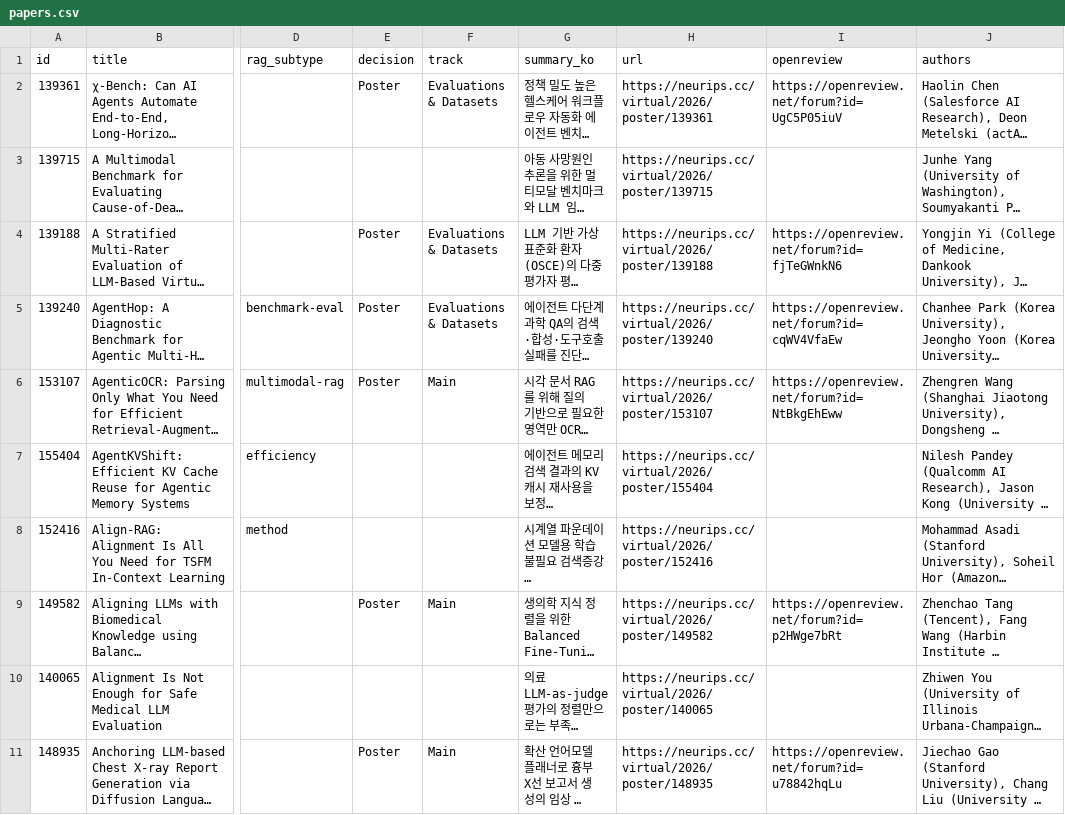
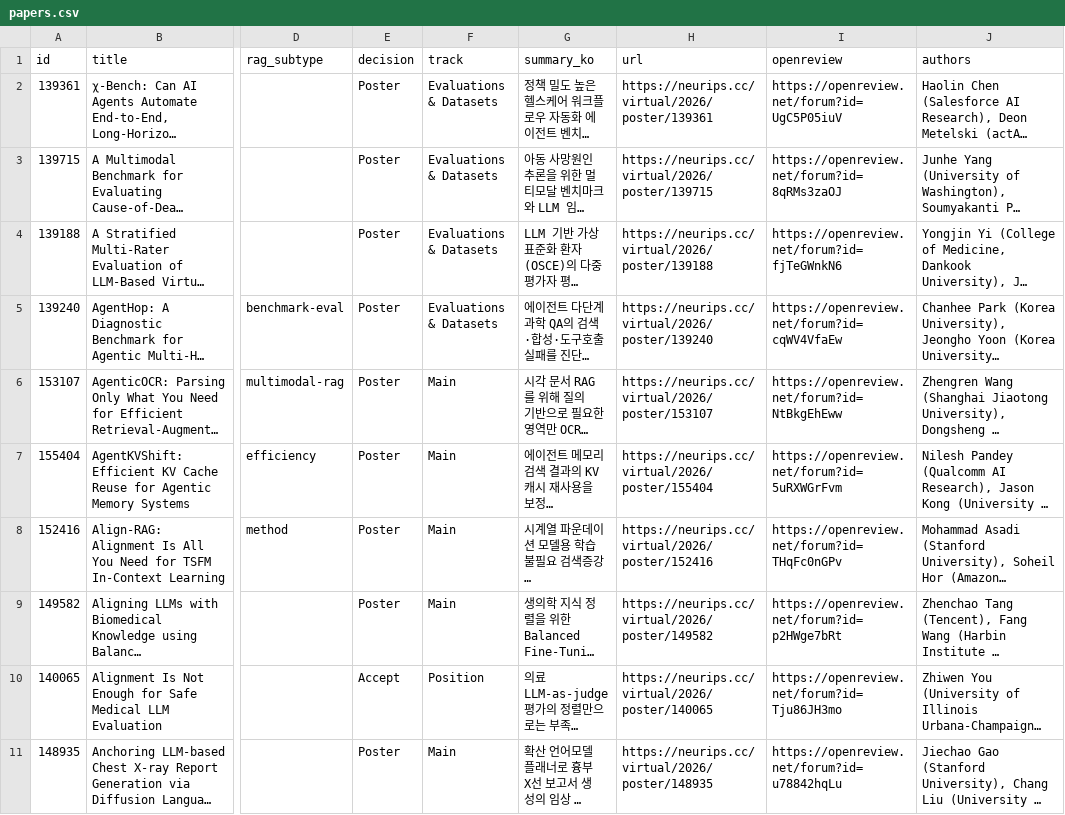
Before and after one commit to chpark-ML/neurips2026-medical-llm-rag, a CSV file: data/papers.csv, drawn as a sheet; only a part is shown, gaps mark what is left out; long unchanged cells end in …; the diff covers the shown part only; the diff names each change by its address in the sheet, - before the commit and + after, or states it on an @@ line.

Commit message:
Add Oral/Spotlight highlights: HIGHLIGHTS.md, README section, HTML tab
Merge two neurips.cc decision snapshots (each a different partial subset) so
7,688 of 9,094 papers have a known format; 405 are Oral or Spotlight. Each
highlight gets an area and Korean one-line summary, and per-topic highlight
rates are compared against the 5.27% baseline.

```diff
--- a/data/papers.csv
+++ b/data/papers.csv
-E3 (decision): (empty)
+E3 (decision): Poster
-F3 (track): (empty)
+F3 (track): Evaluations & Datasets
-I3 (openreview): (empty)
+I3 (openreview): https://openreview.net/forum?id=8qRMs3zaOJ
-E7:E8 (decision): (empty)
+E7:E8 (decision): Poster
-F7:F8 (track): (empty)
+F7:F8 (track): Main
-I7 (openreview): (empty)
+I7 (openreview): https://openreview.net/forum?id=5uRXWGrFvm
-I8 (openreview): (empty)
+I8 (openreview): https://openreview.net/forum?id=THqFc0nGPv
-E10 (decision): (empty)
+E10 (decision): Accept
-F10 (track): (empty)
+F10 (track): Position
-I10 (openreview): (empty)
+I10 (openreview): https://openreview.net/forum?id=Tju86JH3mo
```
Also changed, not shown: 168 edited cells elsewhere in this file, 14 other files.
